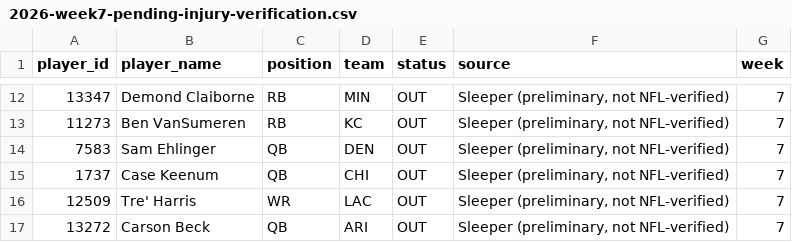
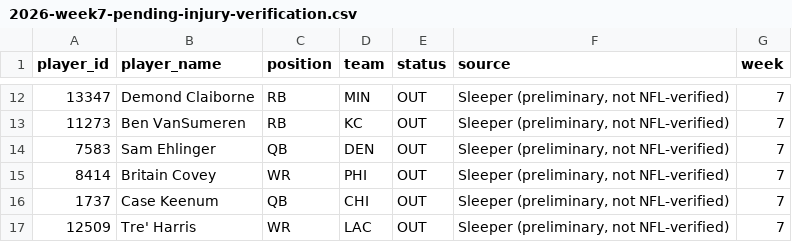
Before and after one commit to egarza2424/Data-Daddy, a CSV file: projection-model/validation/2026-week7-pending-injury-verification.csv, drawn as a sheet; only a part is shown, gaps mark what is left out; the shorter side is filled out with more unchanged rows.

```diff
--- a/projection-model/validation/2026-week7-pending-injury-verification.csv
+++ b/projection-model/validation/2026-week7-pending-injury-verification.csv
@@ -14,2 +14,3 @@ player_id,player_name,position,team,status,source,week
 7583,Sam Ehlinger,QB,DEN,OUT,"Sleeper (preliminary, not NFL-verified)",7
+8414,Britain Covey,WR,PHI,OUT,"Sleeper (preliminary, not NFL-verified)",7
 1737,Case Keenum,QB,CHI,OUT,"Sleeper (preliminary, not NFL-verified)",7
```
Also changed, not shown: projection-model/validation/2024-rb-absence-retention-backtest.csv, 4 other files.
